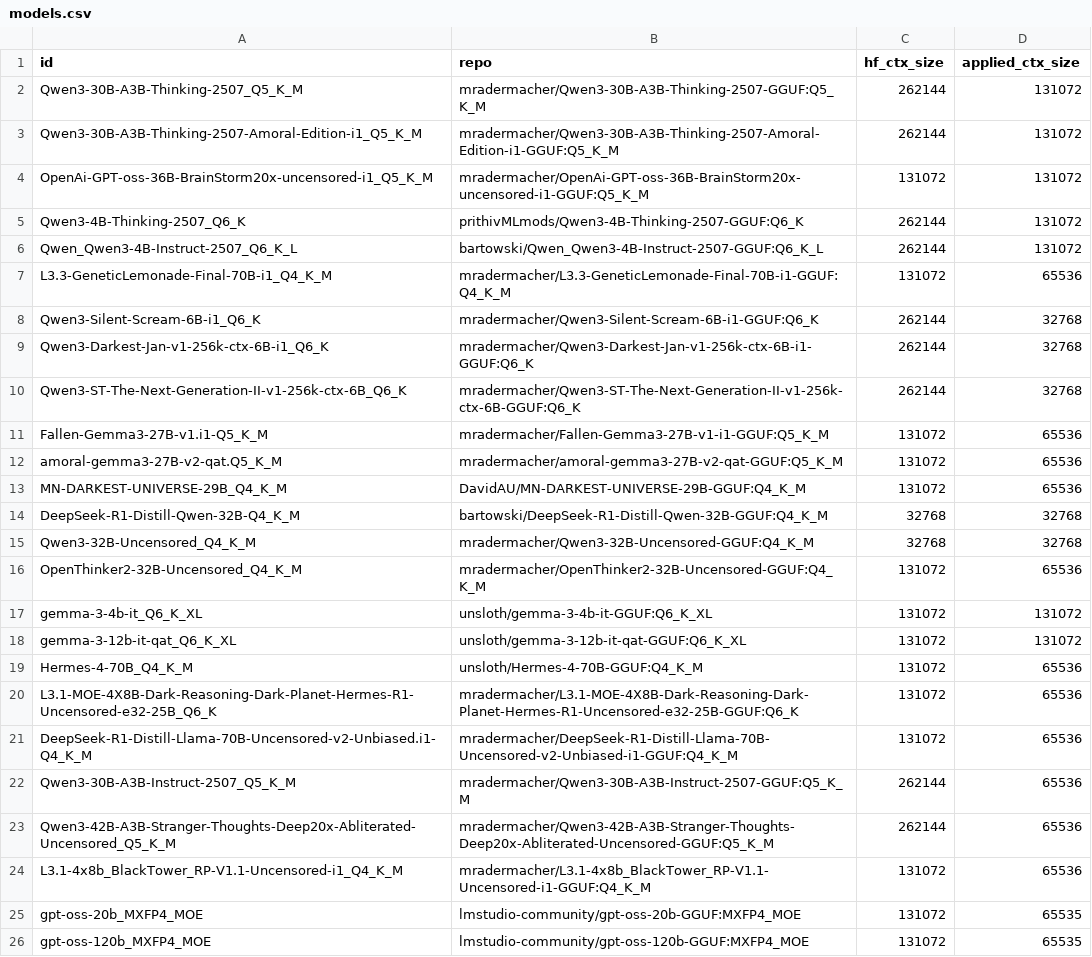
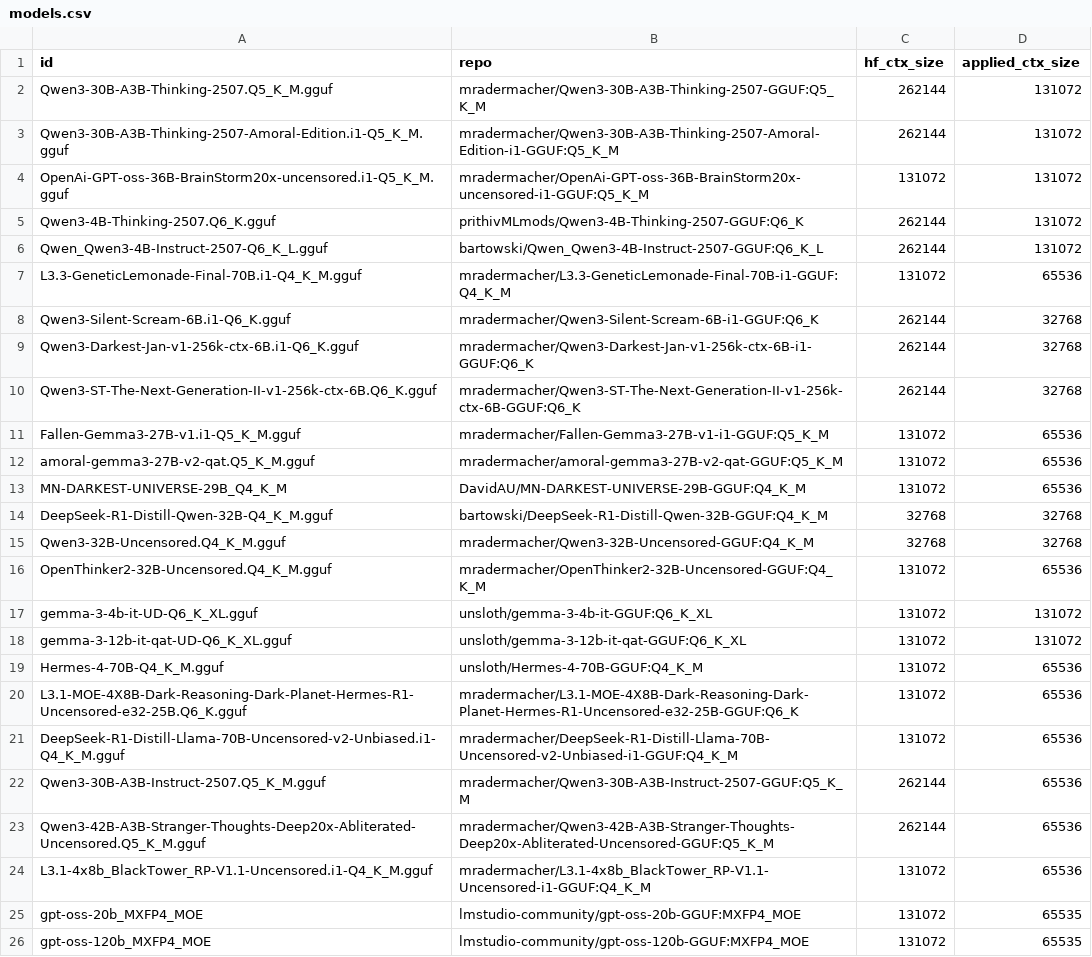
Before and after one commit to tiredlazyfoxy/llama-swap-to-run, a CSV file: models.csv, drawn as a sheet.

Commit message:
local models

```diff
--- a/models.csv
+++ b/models.csv
@@ -1,25 +1,25 @@
 id,repo,hf_ctx_size,applied_ctx_size
-Qwen3-30B-A3B-Thinking-2507_Q5_K_M,mradermacher/Qwen3-30B-A3B-Thinking-2507-GGUF:Q5_K_M,262144,131072
-Qwen3-30B-A3B-Thinking-2507-Amoral-Edition-i1_Q5_K_M,mradermacher/Qwen3-30B-A3B-Thinking-2507-Amoral-Edition-i1-GGUF:Q5_K_M,262144,131072
-OpenAi-GPT-oss-36B-BrainStorm20x-uncensored-i1_Q5_K_M,mradermacher/OpenAi-GPT-oss-36B-BrainStorm20x-uncensored-i1-GGUF:Q5_K_M,131072,131072
-Qwen3-4B-Thinking-2507_Q6_K,prithivMLmods/Qwen3-4B-Thinking-2507-GGUF:Q6_K,262144,131072
-Qwen_Qwen3-4B-Instruct-2507_Q6_K_L,bartowski/Qwen_Qwen3-4B-Instruct-2507-GGUF:Q6_K_L,262144,131072
-L3.3-GeneticLemonade-Final-70B-i1_Q4_K_M,mradermacher/L3.3-GeneticLemonade-Final-70B-i1-GGUF:Q4_K_M,131072,65536
-Qwen3-Silent-Scream-6B-i1_Q6_K,mradermacher/Qwen3-Silent-Scream-6B-i1-GGUF:Q6_K,262144,32768
-Qwen3-Darkest-Jan-v1-256k-ctx-6B-i1_Q6_K,mradermacher/Qwen3-Darkest-Jan-v1-256k-ctx-6B-i1-GGUF:Q6_K,262144,32768
-Qwen3-ST-The-Next-Generation-II-v1-256k-ctx-6B_Q6_K,mradermacher/Qwen3-ST-The-Next-Generation-II-v1-256k-ctx-6B-GGUF:Q6_K,262144,32768
-Fallen-Gemma3-27B-v1.i1-Q5_K_M,mradermacher/Fallen-Gemma3-27B-v1-i1-GGUF:Q5_K_M,131072,65536
-amoral-gemma3-27B-v2-qat.Q5_K_M,mradermacher/amoral-gemma3-27B-v2-qat-GGUF:Q5_K_M,131072,65536
+Qwen3-30B-A3B-Thinking-2507.Q5_K_M.gguf,mradermacher/Qwen3-30B-A3B-Thinking-2507-GGUF:Q5_K_M,262144,131072
+Qwen3-30B-A3B-Thinking-2507-Amoral-Edition.i1-Q5_K_M.gguf,mradermacher/Qwen3-30B-A3B-Thinking-2507-Amoral-Edition-i1-GGUF:Q5_K_M,262144,131072
+OpenAi-GPT-oss-36B-BrainStorm20x-uncensored.i1-Q5_K_M.gguf,mradermacher/OpenAi-GPT-oss-36B-BrainStorm20x-uncensored-i1-GGUF:Q5_K_M,131072,131072
+Qwen3-4B-Thinking-2507.Q6_K.gguf,prithivMLmods/Qwen3-4B-Thinking-2507-GGUF:Q6_K,262144,131072
+Qwen_Qwen3-4B-Instruct-2507-Q6_K_L.gguf,bartowski/Qwen_Qwen3-4B-Instruct-2507-GGUF:Q6_K_L,262144,131072
+L3.3-GeneticLemonade-Final-70B.i1-Q4_K_M.gguf,mradermacher/L3.3-GeneticLemonade-Final-70B-i1-GGUF:Q4_K_M,131072,65536
+Qwen3-Silent-Scream-6B.i1-Q6_K.gguf,mradermacher/Qwen3-Silent-Scream-6B-i1-GGUF:Q6_K,262144,32768
+Qwen3-Darkest-Jan-v1-256k-ctx-6B.i1-Q6_K.gguf,mradermacher/Qwen3-Darkest-Jan-v1-256k-ctx-6B-i1-GGUF:Q6_K,262144,32768
+Qwen3-ST-The-Next-Generation-II-v1-256k-ctx-6B.Q6_K.gguf,mradermacher/Qwen3-ST-The-Next-Generation-II-v1-256k-ctx-6B-GGUF:Q6_K,262144,32768
+Fallen-Gemma3-27B-v1.i1-Q5_K_M.gguf,mradermacher/Fallen-Gemma3-27B-v1-i1-GGUF:Q5_K_M,131072,65536
+amoral-gemma3-27B-v2-qat.Q5_K_M.gguf,mradermacher/amoral-gemma3-27B-v2-qat-GGUF:Q5_K_M,131072,65536
 MN-DARKEST-UNIVERSE-29B_Q4_K_M,DavidAU/MN-DARKEST-UNIVERSE-29B-GGUF:Q4_K_M,131072,65536
-DeepSeek-R1-Distill-Qwen-32B-Q4_K_M,bartowski/DeepSeek-R1-Distill-Qwen-32B-GGUF:Q4_K_M,32768,32768
-Qwen3-32B-Uncensored_Q4_K_M,mradermacher/Qwen3-32B-Uncensored-GGUF:Q4_K_M,32768,32768
-OpenThinker2-32B-Uncensored_Q4_K_M,mradermacher/OpenThinker2-32B-Uncensored-GGUF:Q4_K_M,131072,65536
-gemma-3-4b-it_Q6_K_XL,unsloth/gemma-3-4b-it-GGUF:Q6_K_XL,131072,131072
-gemma-3-12b-it-qat_Q6_K_XL,unsloth/gemma-3-12b-it-qat-GGUF:Q6_K_XL,131072,131072
-Hermes-4-70B_Q4_K_M,unsloth/Hermes-4-70B-GGUF:Q4_K_M,131072,65536
-L3.1-MOE-4X8B-Dark-Reasoning-Dark-Planet-Hermes-R1-Uncensored-e32-25B_Q6_K,mradermacher/L3.1-MOE-4X8B-Dark-Reasoning-Dark-Planet-Hermes-R1-Uncensored-e32-25B-GGUF:Q6_K,131072,65536
-DeepSeek-R1-Distill-Llama-70B-Uncensored-v2-Unbiased.i1-Q4_K_M,mradermacher/DeepSeek-R1-Distill-Llama-70B-Uncensored-v2-Unbiased-i1-GGUF:Q4_K_M,131072,65536
-Qwen3-30B-A3B-Instruct-2507_Q5_K_M,mradermacher/Qwen3-30B-A3B-Instruct-2507-GGUF:Q5_K_M,262144,65536
-Qwen3-42B-A3B-Stranger-Thoughts-Deep20x-Abliterated-Uncensored_Q5_K_M,mradermacher/Qwen3-42B-A3B-Stranger-Thoughts-Deep20x-Abliterated-Uncensored-GGUF:Q5_K_M,262144,65536
-L3.1-4x8b_BlackTower_RP-V1.1-Uncensored-i1_Q4_K_M,mradermacher/L3.1-4x8b_BlackTower_RP-V1.1-Uncensored-i1-GGUF:Q4_K_M,131072,65536
+DeepSeek-R1-Distill-Qwen-32B-Q4_K_M.gguf,bartowski/DeepSeek-R1-Distill-Qwen-32B-GGUF:Q4_K_M,32768,32768
+Qwen3-32B-Uncensored.Q4_K_M.gguf,mradermacher/Qwen3-32B-Uncensored-GGUF:Q4_K_M,32768,32768
+OpenThinker2-32B-Uncensored.Q4_K_M.gguf,mradermacher/OpenThinker2-32B-Uncensored-GGUF:Q4_K_M,131072,65536
+gemma-3-4b-it-UD-Q6_K_XL.gguf,unsloth/gemma-3-4b-it-GGUF:Q6_K_XL,131072,131072
+gemma-3-12b-it-qat-UD-Q6_K_XL.gguf,unsloth/gemma-3-12b-it-qat-GGUF:Q6_K_XL,131072,131072
+Hermes-4-70B-Q4_K_M.gguf,unsloth/Hermes-4-70B-GGUF:Q4_K_M,131072,65536
+L3.1-MOE-4X8B-Dark-Reasoning-Dark-Planet-Hermes-R1-Uncensored-e32-25B.Q6_K.gguf,mradermacher/L3.1-MOE-4X8B-Dark-Reasoning-Dark-Planet-Hermes-R1-Uncensored-e32-25B-GGUF:Q6_K,131072,65536
+DeepSeek-R1-Distill-Llama-70B-Uncensored-v2-Unbiased.i1-Q4_K_M.gguf,mradermacher/DeepSeek-R1-Distill-Llama-70B-Uncensored-v2-Unbiased-i1-GGUF:Q4_K_M,131072,65536
+Qwen3-30B-A3B-Instruct-2507.Q5_K_M.gguf,mradermacher/Qwen3-30B-A3B-Instruct-2507-GGUF:Q5_K_M,262144,65536
+Qwen3-42B-A3B-Stranger-Thoughts-Deep20x-Abliterated-Uncensored.Q5_K_M.gguf,mradermacher/Qwen3-42B-A3B-Stranger-Thoughts-Deep20x-Abliterated-Uncensored-GGUF:Q5_K_M,262144,65536
+L3.1-4x8b_BlackTower_RP-V1.1-Uncensored.i1-Q4_K_M.gguf,mradermacher/L3.1-4x8b_BlackTower_RP-V1.1-Uncensored-i1-GGUF:Q4_K_M,131072,65536
 gpt-oss-20b_MXFP4_MOE,lmstudio-community/gpt-oss-20b-GGUF:MXFP4_MOE,131072,65535
```
Also changed, not shown: 1 other file.
